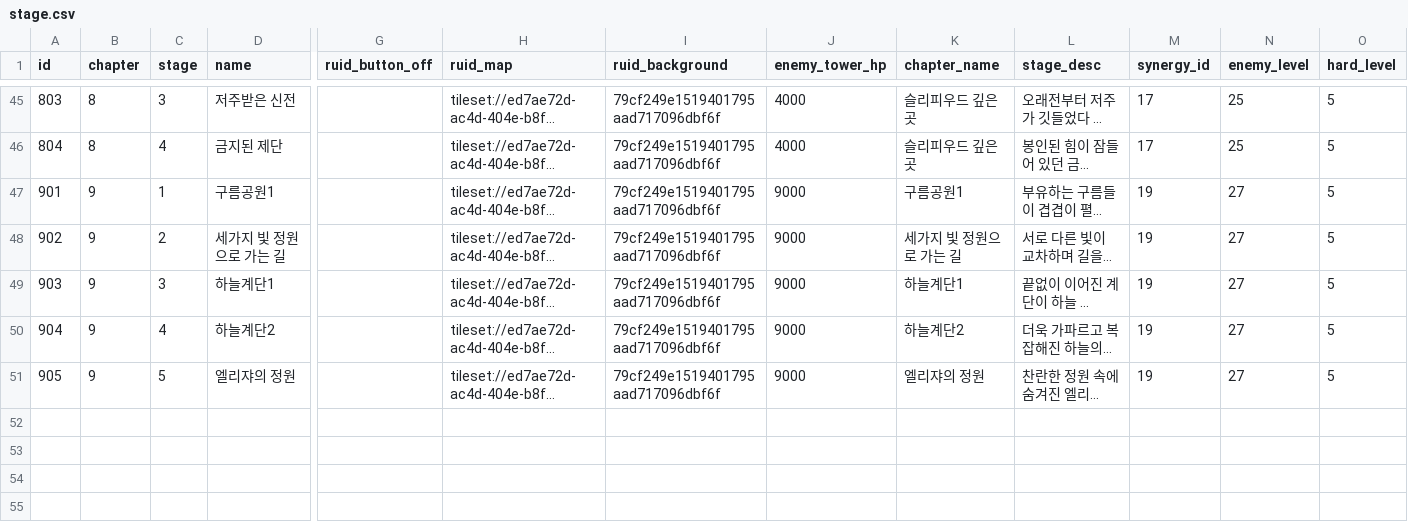
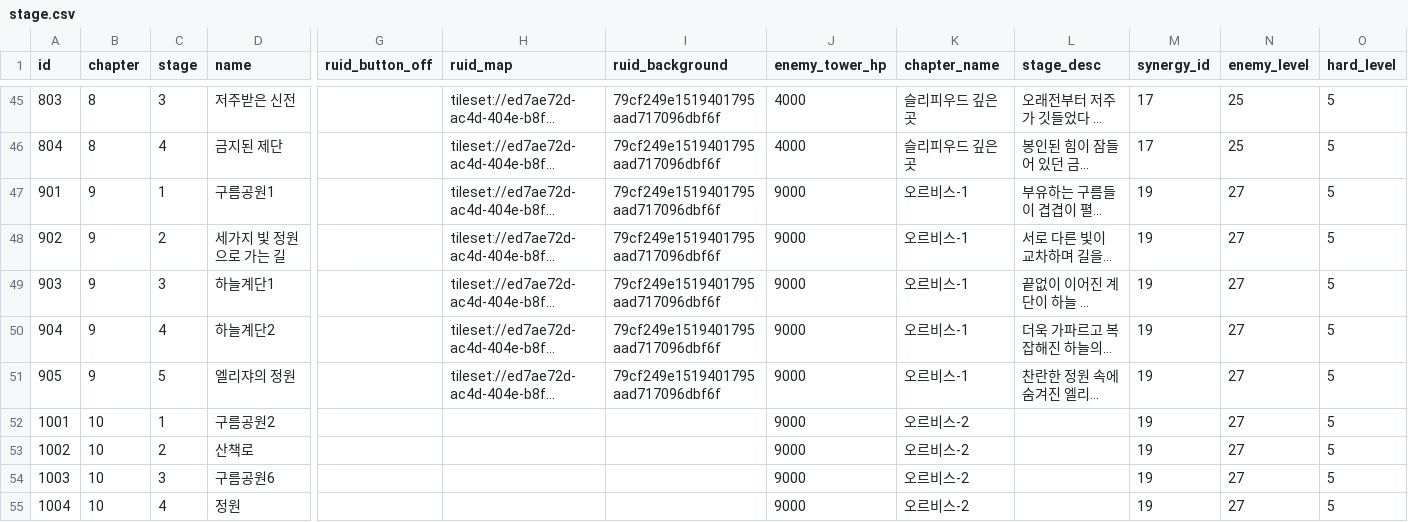
Before and after one commit to browniesss/MapleWorlds, a CSV file: RootDesk/MyDesk/DataSets/Stage/stage.csv, drawn as a sheet; only a part is shown, gaps mark what is left out; long unchanged cells end in …; rows hold the shown columns only; the diff names each change by its address in the sheet, - before the commit and + after, or states it on an @@ line.

Commit message:
✨ 오르비스 맵 추가

```diff
--- a/RootDesk/MyDesk/DataSets/Stage/stage.csv
+++ b/RootDesk/MyDesk/DataSets/Stage/stage.csv
-K47 (chapter_name): 구름공원1
+K47 (chapter_name): 오르비스-1
-K48 (chapter_name): 세가지 빛 정원으로 가는 길
+K48 (chapter_name): 오르비스-1
-K49 (chapter_name): 하늘계단1
+K49 (chapter_name): 오르비스-1
-K50 (chapter_name): 하늘계단2
+K50 (chapter_name): 오르비스-1
-K51 (chapter_name): 엘리쟈의 정원
+K51 (chapter_name): 오르비스-1
+row 52: 1001 | 10 | 1 | 구름공원2 |  |  |  | 9000 | 오르비스-2 |  | 19 | 27 | 5
+row 53: 1002 | 10 | 2 | 산책로 |  |  |  | 9000 | 오르비스-2 |  | 19 | 27 | 5
+row 54: 1003 | 10 | 3 | 구름공원6 |  |  |  | 9000 | 오르비스-2 |  | 19 | 27 | 5
+row 55: 1004 | 10 | 4 | 정원 |  |  |  | 9000 | 오르비스-2 |  | 19 | 27 | 5
```
Also changed, not shown: RootDesk/MyDesk/DataSets/Badge/BadgeConditions.csv, 6 other files.
